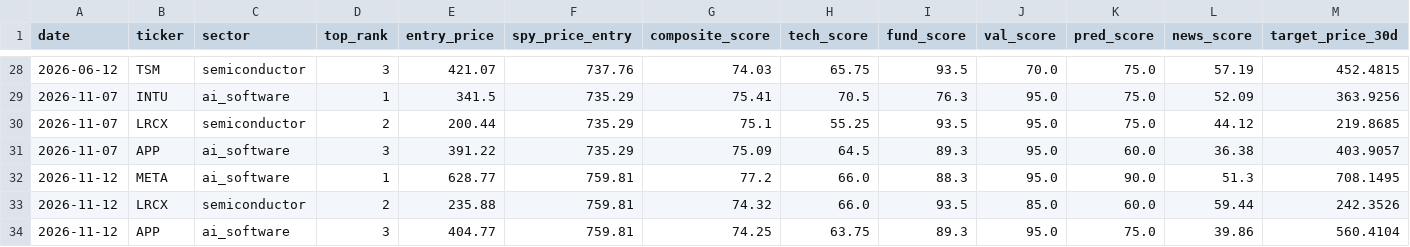
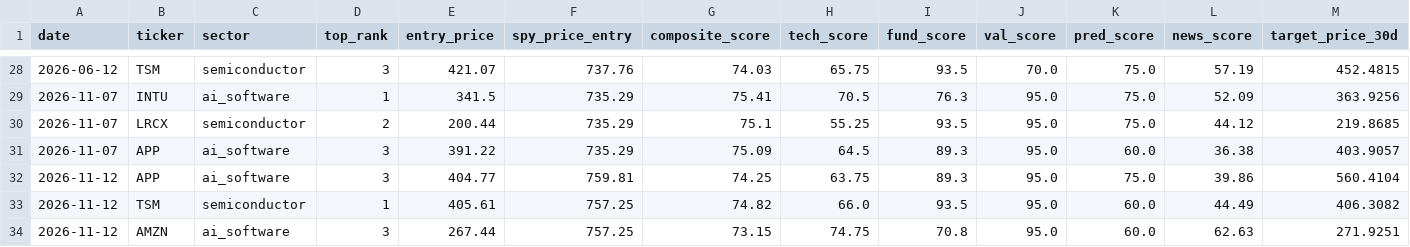
Before and after one commit to trippleway/stock-dashboard-demo, a CSV file: data/latest/recommendations.csv, drawn as a sheet; only a part is shown, gaps mark what is left out; removed rows and columns are numbered as before the commit, all else as after; rows hold the shown columns only; the diff names each change by its address in the sheet, - before the commit and + after, or states it on an @@ line.

```diff
--- a/data/latest/recommendations.csv
+++ b/data/latest/recommendations.csv
-row 32: 2026-11-12 | META | ai_software | 1 | 628.77 | 759.81 | 77.2 | 66.0 | 88.3 | 95.0 | 90.0 | 51.3 | 708.1495
-row 33: 2026-11-12 | LRCX | semiconductor | 2 | 235.88 | 759.81 | 74.32 | 66.0 | 93.5 | 85.0 | 60.0 | 59.44 | 242.3526
+row 33: 2026-11-12 | TSM | semiconductor | 1 | 405.61 | 757.25 | 74.82 | 66.0 | 93.5 | 95.0 | 60.0 | 44.49 | 406.3082
+row 34: 2026-11-12 | AMZN | ai_software | 3 | 267.44 | 757.25 | 73.15 | 74.75 | 70.8 | 95.0 | 60.0 | 62.63 | 271.9251
```
Also changed, not shown: 4 other files.
